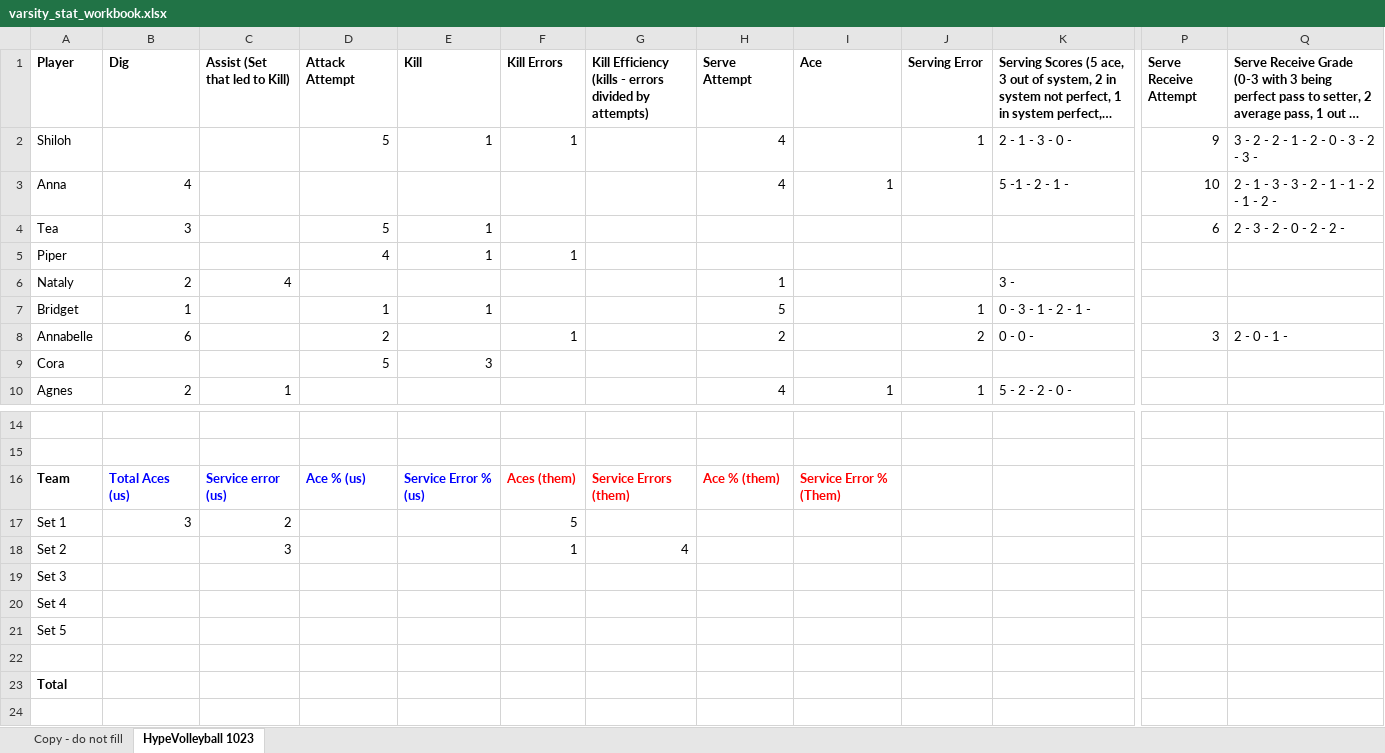
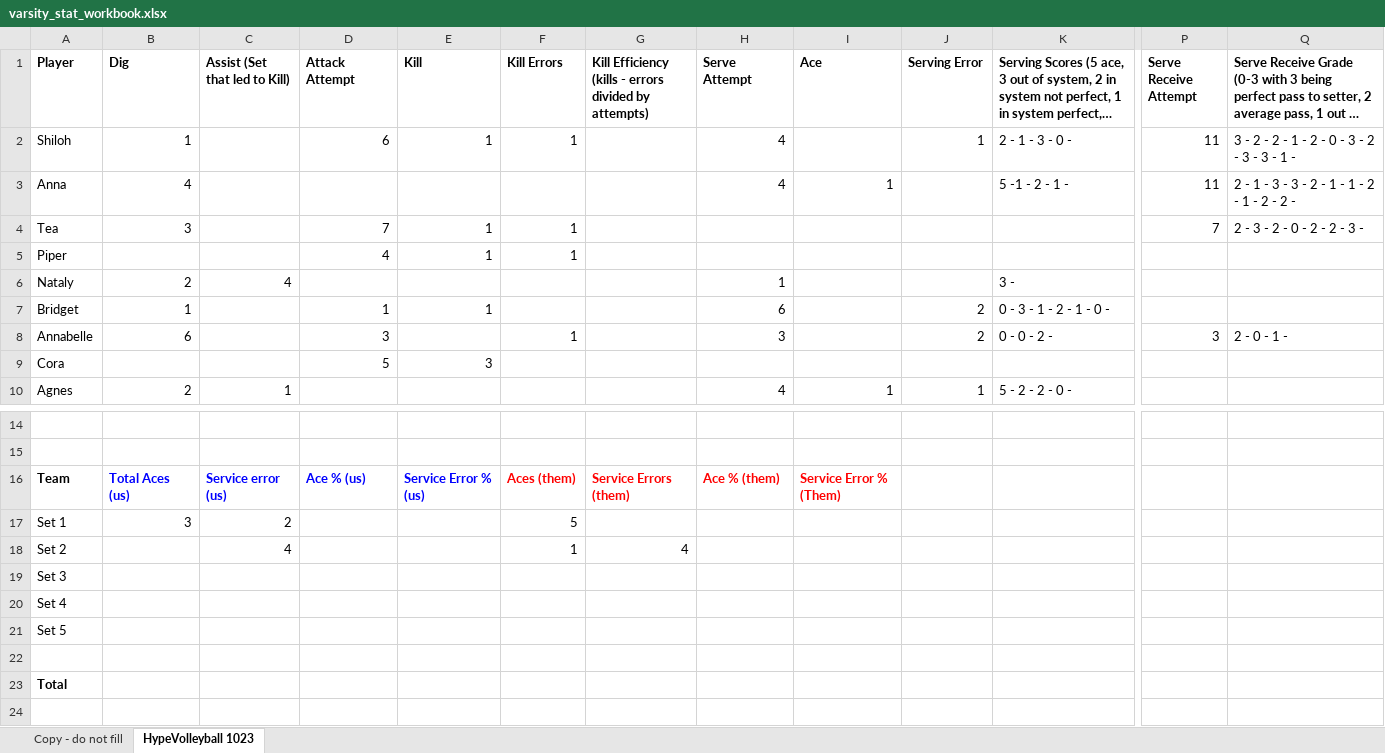
Before and after one commit to clancyred/defenders-volleyball, an Excel workbook: source/varsity_stat_workbook.xlsx, sheet HypeVolleyball 1023, drawn as a sheet; only a part is shown, gaps mark what is left out; long unchanged cells end in …; values as stored, in another font and other column widths than the file's, no borders; charts and pictures not drawn; the diff names each change by its address in the sheet, - before the commit and + after, or states it on an @@ line.

Commit message:
Update stat workbook from Google Sheet

```diff
--- a/source/varsity_stat_workbook.xlsx (sheet HypeVolleyball 1023)
+++ b/source/varsity_stat_workbook.xlsx (sheet HypeVolleyball 1023)
-B2 (Dig): (empty)
+B2 (Dig): 1
-D2 (Attack Attempt): 5
+D2 (Attack Attempt): 6
-P2 (Serve Receive Attempt): 9
+P2 (Serve Receive Attempt): 11
-Q2: 3 - 2 - 2 - 1 - 2 - 0 - 3 - 2 - 3 -
+Q2: 3 - 2 - 2 - 1 - 2 - 0 - 3 - 2 - 3 - 3 - 1 -
-P3 (Serve Receive Attempt): 10
+P3 (Serve Receive Attempt): 11
-Q3: 2 - 1 - 3 - 3 - 2 - 1 - 1 - 2 - 1 - 2 -
+Q3: 2 - 1 - 3 - 3 - 2 - 1 - 1 - 2 - 1 - 2 - 2 -
-D4 (Attack Attempt): 5
+D4 (Attack Attempt): 7
-F4 (Kill Errors): (empty)
+F4 (Kill Errors): 1
-P4 (Serve Receive Attempt): 6
+P4 (Serve Receive Attempt): 7
-Q4: 2 - 3 - 2 - 0 - 2 - 2 -
+Q4: 2 - 3 - 2 - 0 - 2 - 2 - 3 -
-H7 (Serve Attempt): 5
+H7 (Serve Attempt): 6
-J7 (Serving Error): 1
+J7 (Serving Error): 2
-K7: 0 - 3 - 1 - 2 - 1 -
+K7: 0 - 3 - 1 - 2 - 1 - 0 -
-D8 (Attack Attempt): 2
+D8 (Attack Attempt): 3
-H8 (Serve Attempt): 2
+H8 (Serve Attempt): 3
-K8: 0 - 0 -
+K8: 0 - 0 - 2 -
-C18 (Assist (Set that led to Kill)): 3
+C18 (Assist (Set that led to Kill)): 4
```
